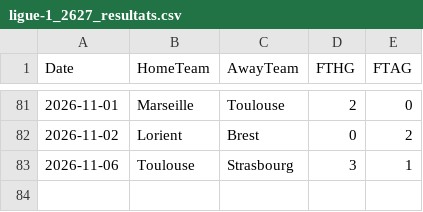
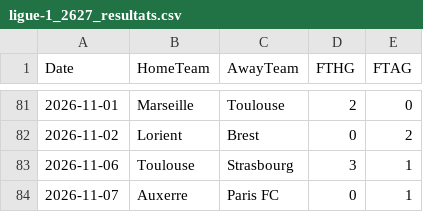
Before and after one commit to monstrekml/pronostics-app, a CSV file: data/foot/openfootball/ligue-1_2627_resultats.csv, drawn as a sheet; only a part is shown, gaps mark what is left out; the diff names each change by its address in the sheet, - before the commit and + after, or states it on an @@ line.

```diff
--- a/data/foot/openfootball/ligue-1_2627_resultats.csv
+++ b/data/foot/openfootball/ligue-1_2627_resultats.csv
+row 84: 2026-11-07 | Auxerre | Paris FC | 0 | 1
```
Also changed, not shown: data/cotes/cotes.csv, data/foot/openfootball/la-liga_2627_resultats.csv, 3 other files.
